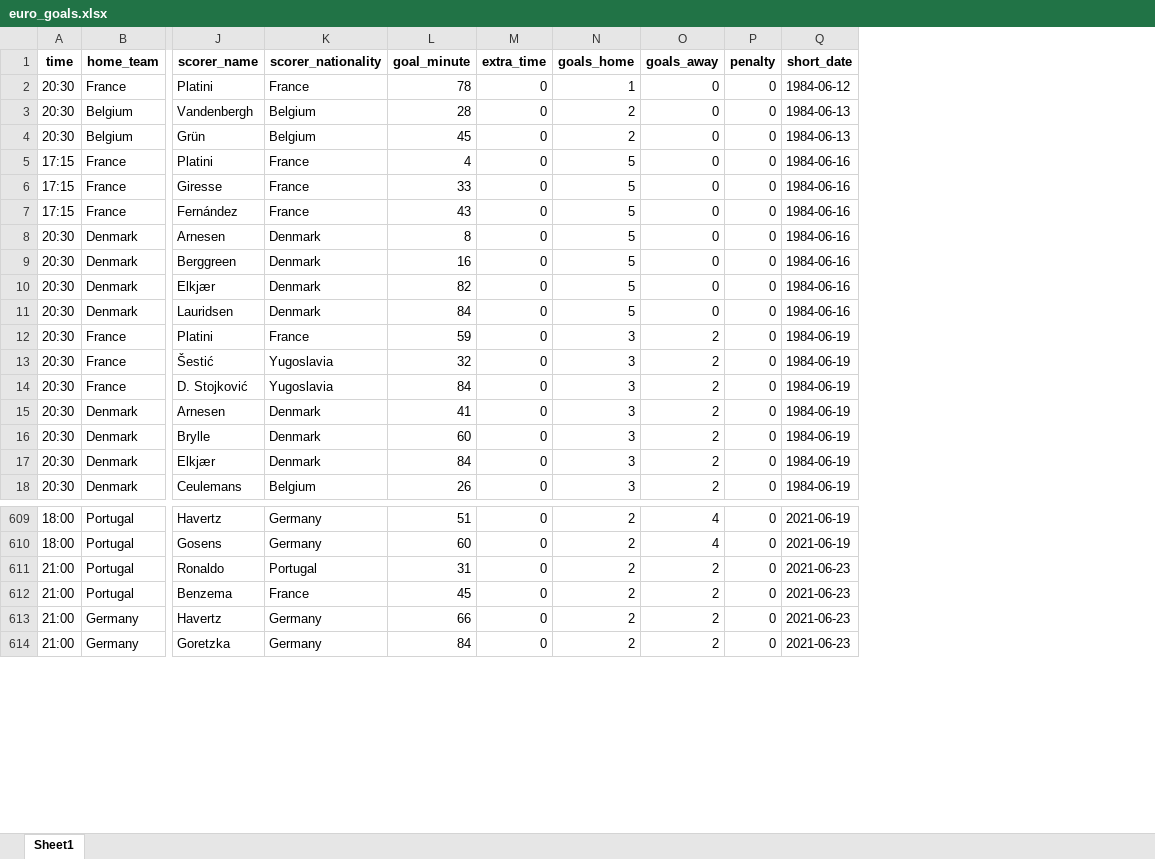
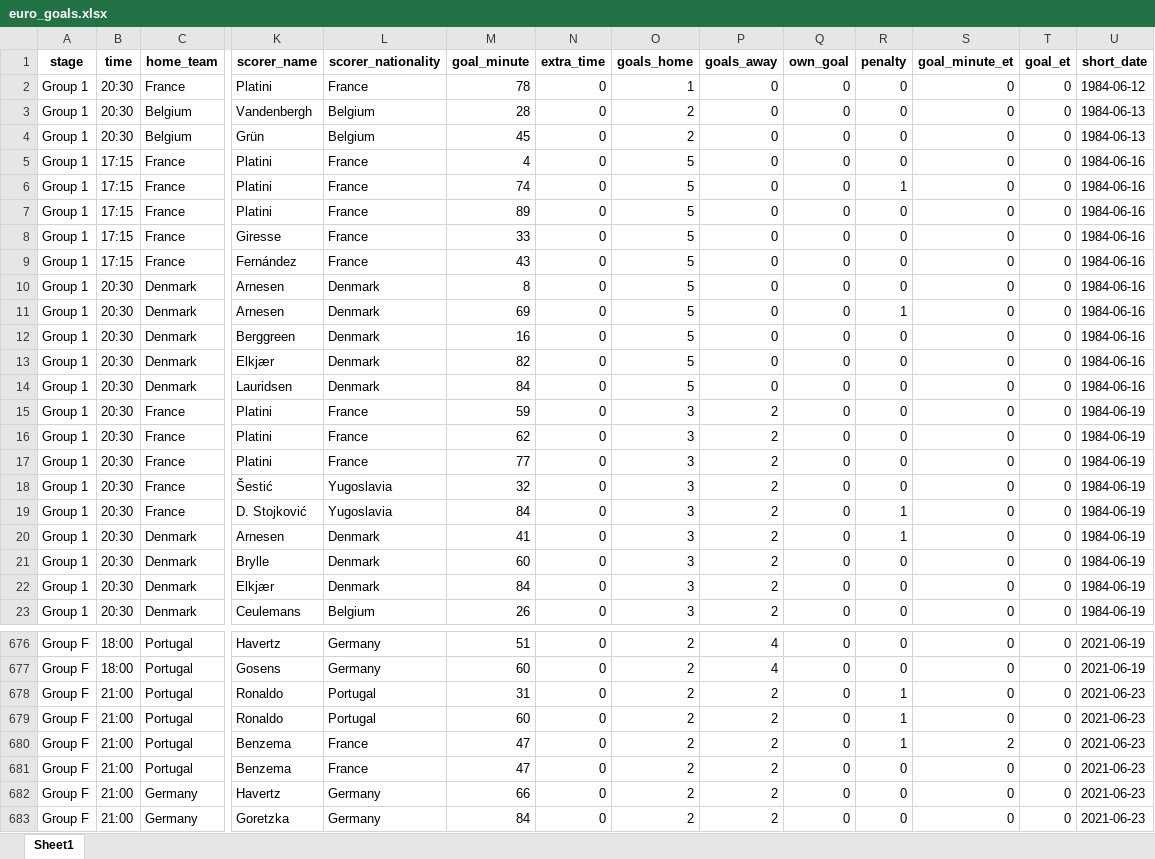
Before and after one commit to AEGDDI/tiebreak_wc, an Excel workbook: data/euro_goals.xlsx, sheet Sheet1, drawn as a sheet; only a part is shown, gaps mark what is left out; values as stored, in another font and other column widths than the file's, no borders; addresses are those after the commit; rows hold the shown columns only; the diff covers the shown part only; the diff names each change by its address in the sheet, - before the commit and + after, or states it on an @@ line.

Commit message:
table euros

```diff
--- a/data/euro_goals.xlsx (sheet Sheet1)
+++ b/data/euro_goals.xlsx (sheet Sheet1)
+column A (stage), rows 2-5: all Group 1; rows 8-10: all Group 1; rows 12-15: all Group 1; rows 18-23: all Group 1; rows 676-678: all Group F; rows 681-683: all Group F
+column Q (own_goal), rows 2-5: all 0; rows 8-10: all 0; rows 12-15: all 0; rows 18-23: all 0; rows 676-678: all 0; rows 681-683: all 0
+column S (goal_minute_et), rows 2-5: all 0; rows 8-10: all 0; rows 12-15: all 0; rows 18-23: all 0; rows 676-678: all 0; rows 681-683: all 0
+column T (goal_et), rows 2-5: all 0; rows 8-10: all 0; rows 12-15: all 0; rows 18-23: all 0; rows 676-678: all 0; rows 681-683: all 0
+row 6: Group 1 | 17:15 | France | Platini | France | 74 | 0 | 5 | 0 | 0 | 1 | 0 | 0 | 1984-06-16
+row 7: Group 1 | 17:15 | France | Platini | France | 89 | 0 | 5 | 0 | 0 | 0 | 0 | 0 | 1984-06-16
+row 11: Group 1 | 20:30 | Denmark | Arnesen | Denmark | 69 | 0 | 5 | 0 | 0 | 1 | 0 | 0 | 1984-06-16
+row 16: Group 1 | 20:30 | France | Platini | France | 62 | 0 | 3 | 2 | 0 | 0 | 0 | 0 | 1984-06-19
+row 17: Group 1 | 20:30 | France | Platini | France | 77 | 0 | 3 | 2 | 0 | 0 | 0 | 0 | 1984-06-19
-R19:R20 (penalty): 0
+R19:R20 (penalty): 1
-R678 (penalty): 0
+R678 (penalty): 1
+row 679: Group F | 21:00 | Portugal | Ronaldo | Portugal | 60 | 0 | 2 | 2 | 0 | 1 | 0 | 0 | 2021-06-23
+row 680: Group F | 21:00 | Portugal | Benzema | France | 47 | 0 | 2 | 2 | 0 | 1 | 2 | 0 | 2021-06-23
-M681 (goal_minute): 45
+M681 (goal_minute): 47
```
Also changed, not shown: 68 added rows and 109 edited cells elsewhere in this sheet, 4 other files.
